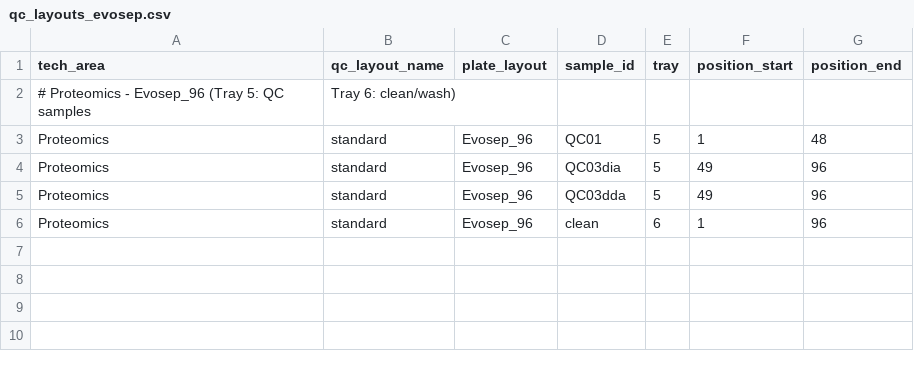
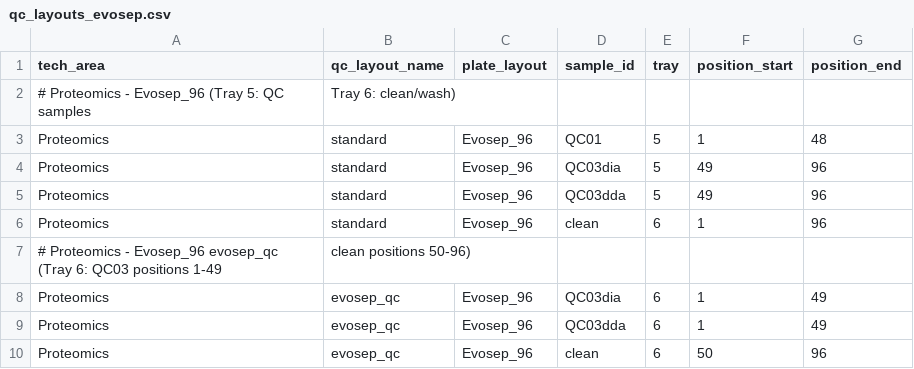
Before and after one commit to fgcz/qg, a CSV file: qg_configs/core/position/qc_layouts_evosep.csv, drawn as a sheet; the diff names each change by its address in the sheet, - before the commit and + after, or states it on an @@ line.

Commit message:
Add evosep_qc pattern and expand Evosep to 5 trays
- New evosep_qc queue pattern: clean-QC03 bookends, no QC01, high
  frequency threshold (no middle QC insertions)
- New QC layout for evosep_qc on tray 6 (QC03: 1-49, clean: 50-96)
- Expand Evosep sampler from 4 to 5 user trays
- Set evosep_qc as default pattern for all Evosep instruments
- Add integration tests for evosep_qc pattern
- Update bfabric cache data
- Remove old TODO email file

```diff
--- a/qg_configs/core/position/qc_layouts_evosep.csv
+++ b/qg_configs/core/position/qc_layouts_evosep.csv
+row 7: # Proteomics - Evosep_96 evosep_qc (Tray 6: QC03 positions 1-49 | clean positions 50-96)
+row 8: Proteomics | evosep_qc | Evosep_96 | QC03dia | 6 | 1 | 49
+row 9: Proteomics | evosep_qc | Evosep_96 | QC03dda | 6 | 1 | 49
+row 10: Proteomics | evosep_qc | Evosep_96 | clean | 6 | 50 | 96
```
Also changed, not shown: qg_configs/ui/instrument_config.csv, 4 other files.
